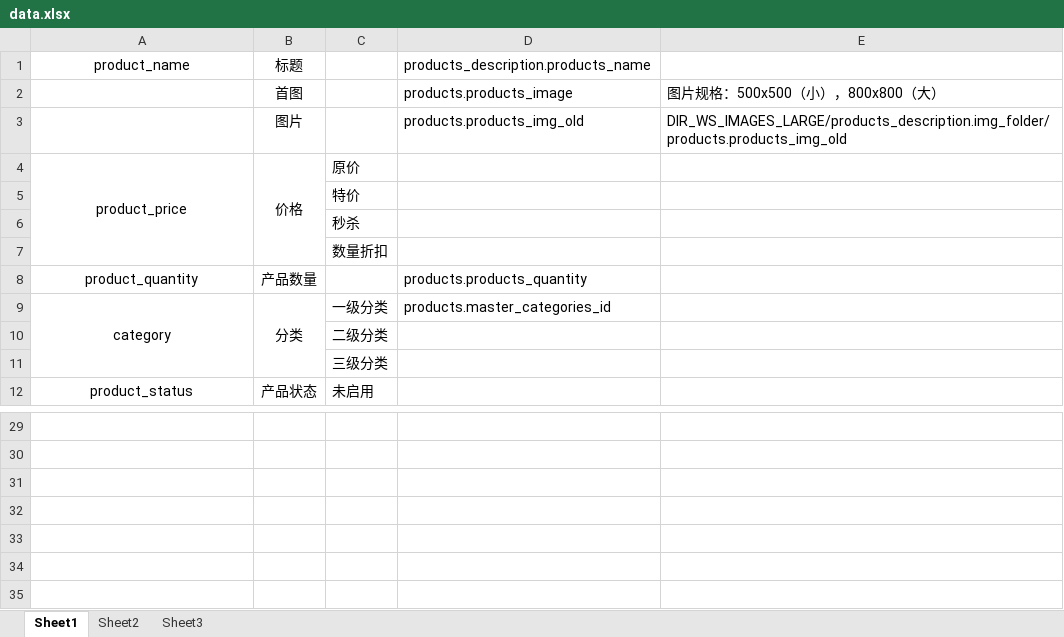
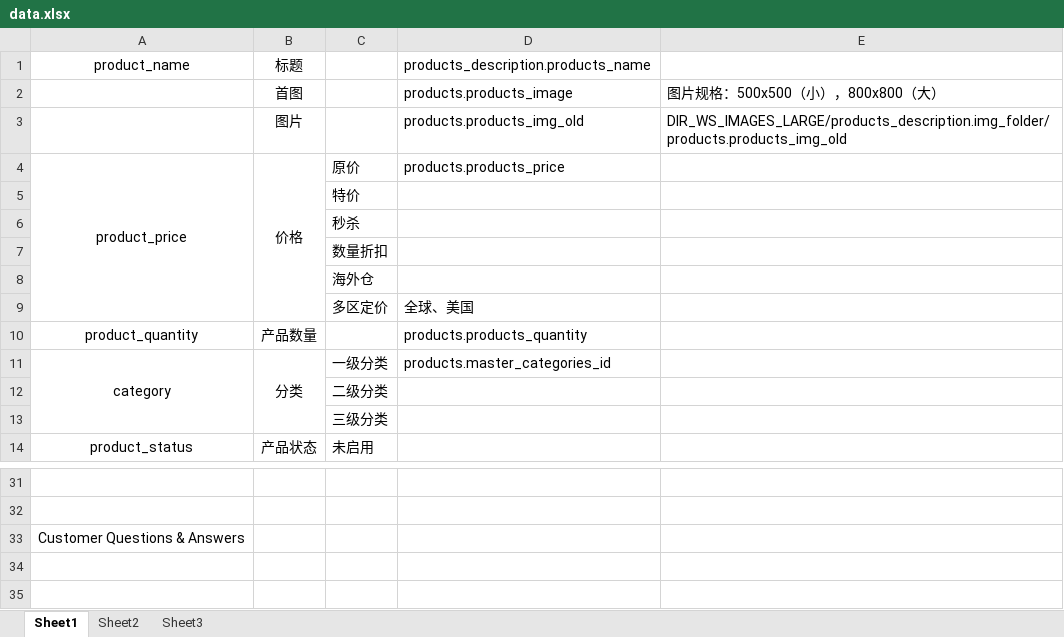
Before and after one commit to chenliujin/rpm, an Excel workbook: zencart/docs/modules/product_info/data.xlsx, sheet Sheet1, drawn as a sheet; only a part is shown, gaps mark what is left out; the shorter side is filled out with more unchanged rows; values as stored, in another font and other column widths than the file's, no borders; addresses are those after the commit; the diff names each change by its address in the sheet, - before the commit and + after, or states it on an @@ line.

```diff
--- a/zencart/docs/modules/product_info/data.xlsx (sheet Sheet1)
+++ b/zencart/docs/modules/product_info/data.xlsx (sheet Sheet1)
-D4: (empty)
+D4: products.products_price
+row 8:  |  | 海外仓
+row 9:  |  | 多区定价 | 全球、美国
-A33: (empty)
+A33: Customer Questions & Answers
```
Also changed, not shown: zencart/docs/模块功能划分.xlsx.
